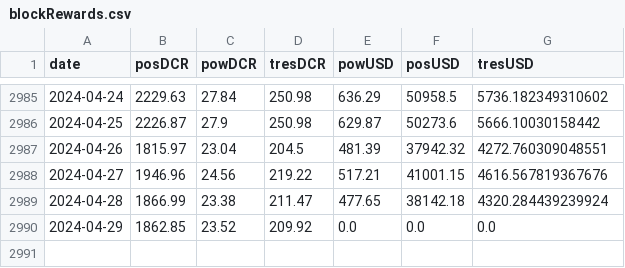
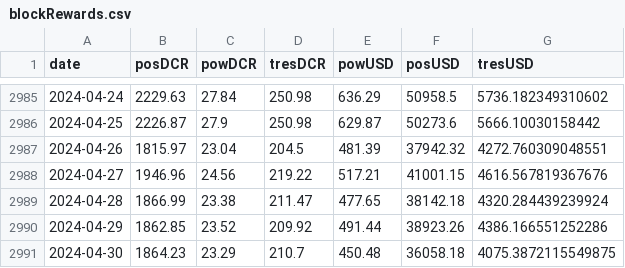
Before and after one commit to bochinchero/dcrpgdata, a CSV file: data/blockRewards.csv, drawn as a sheet; only a part is shown, gaps mark what is left out.

```diff
--- a/data/blockRewards.csv
+++ b/data/blockRewards.csv
@@ -2989,2 +2989,3 @@ date,posDCR,powDCR,tresDCR,powUSD,posUSD,tresUSD
 2024-04-28,1866.99,23.38,211.47,477.65,38142.18,4320.284439239924
-2024-04-29,1862.85,23.52,209.92,0.0,0.0,0.0
+2024-04-29,1862.85,23.52,209.92,491.44,38923.26,4386.166551252286
+2024-04-30,1864.23,23.29,210.7,450.48,36058.18,4075.3872115549875
```
Also changed, not shown: data/dtres.csv, data/ltres.csv, 6 other files.
